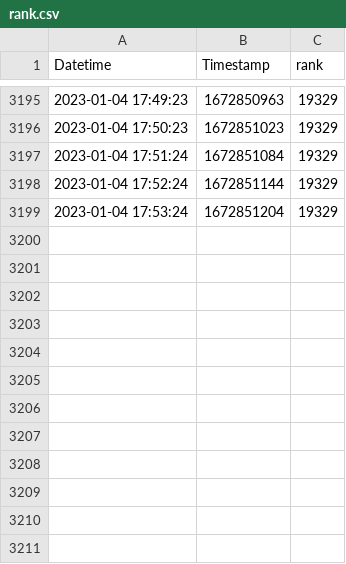
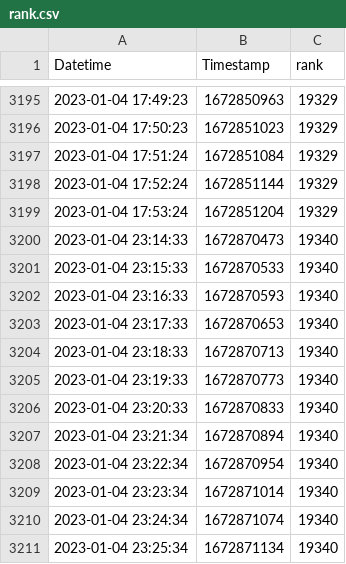
Before and after one commit to 0b11stan/roadmap, a CSV file: rank.csv, drawn as a sheet; only a part is shown, gaps mark what is left out.

Commit message:
update rank

```diff
--- a/rank.csv
+++ b/rank.csv
@@ -3199 +3199,13 @@ Datetime,Timestamp,rank
 2023-01-04 17:53:24,1672851204,19329
+2023-01-04 23:14:33,1672870473,19340
+2023-01-04 23:15:33,1672870533,19340
+2023-01-04 23:16:33,1672870593,19340
+2023-01-04 23:17:33,1672870653,19340
+2023-01-04 23:18:33,1672870713,19340
+2023-01-04 23:19:33,1672870773,19340
+2023-01-04 23:20:33,1672870833,19340
+2023-01-04 23:21:34,1672870894,19340
+2023-01-04 23:22:34,1672870954,19340
+2023-01-04 23:23:34,1672871014,19340
+2023-01-04 23:24:34,1672871074,19340
+2023-01-04 23:25:34,1672871134,19340
```
